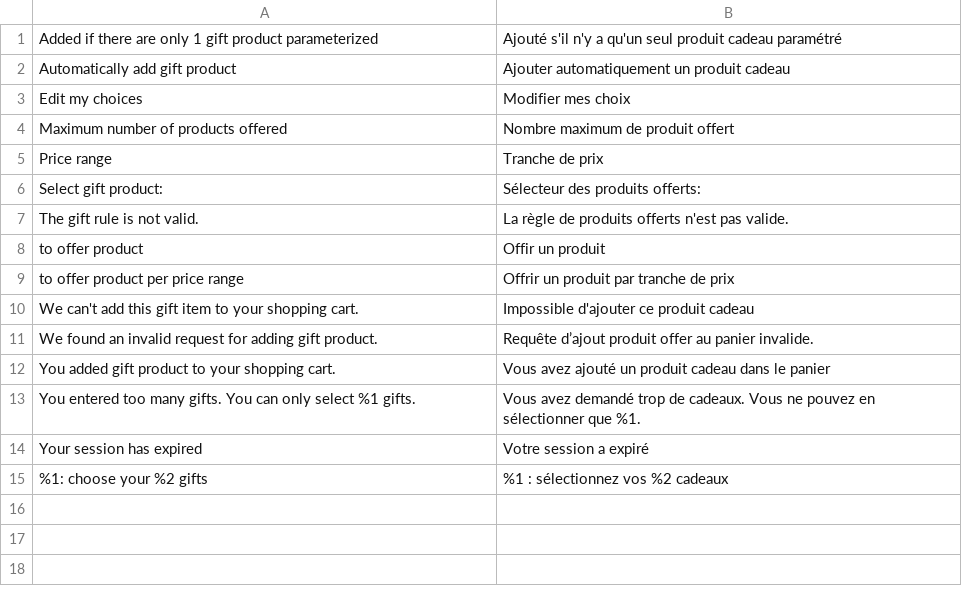
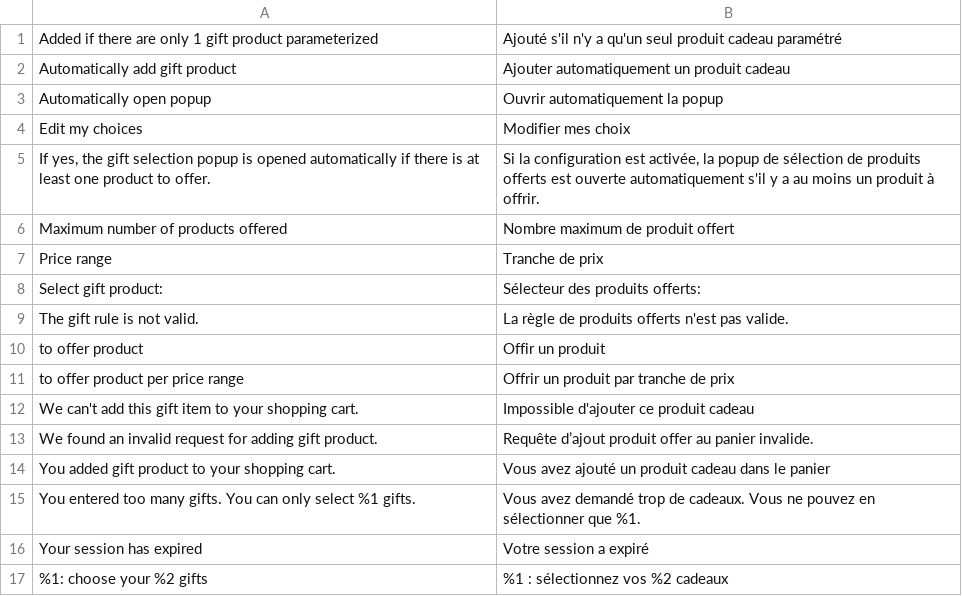
Before and after one commit to Smile-SA/magento2-module-gift-sales-rule, a CSV file: i18n/fr_FR.csv, drawn as a sheet.

Commit message:
[Magento 2.3/2.4 - Popup] #26 - Add a configuration to open automatically gift sales rule popup

```diff
--- a/i18n/fr_FR.csv
+++ b/i18n/fr_FR.csv
@@ -2,3 +2,5 @@
 "Automatically add gift product","Ajouter automatiquement un produit cadeau"
+"Automatically open popup","Ouvrir automatiquement la popup"
 "Edit my choices","Modifier mes choix"
+"If yes, the gift selection popup is opened automatically if there is at least one product to offer.","Si la configuration est activée, la popup de sélection de produits offerts est ouverte automatiquement s'il y a au moins un produit à offrir."
 "Maximum number of products offered","Nombre maximum de produit offert"
```
Also changed, not shown: i18n/en_US.csv, 6 other files.
